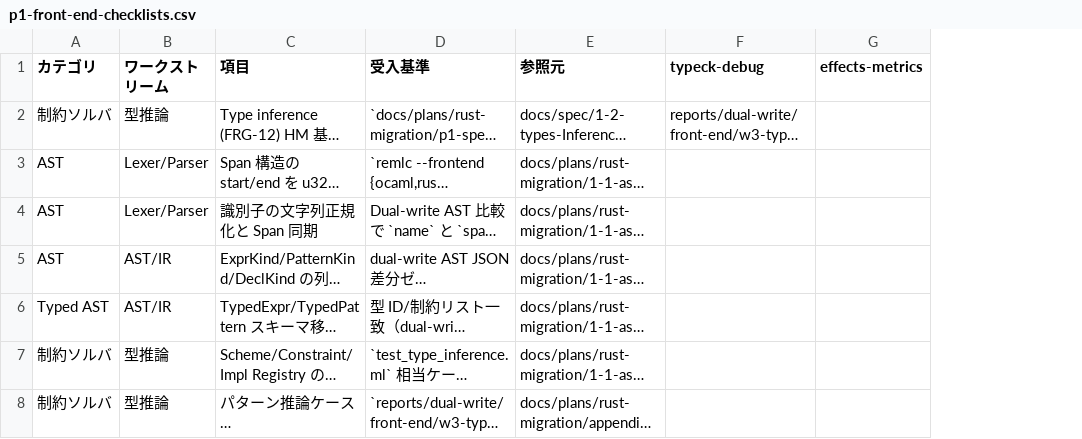
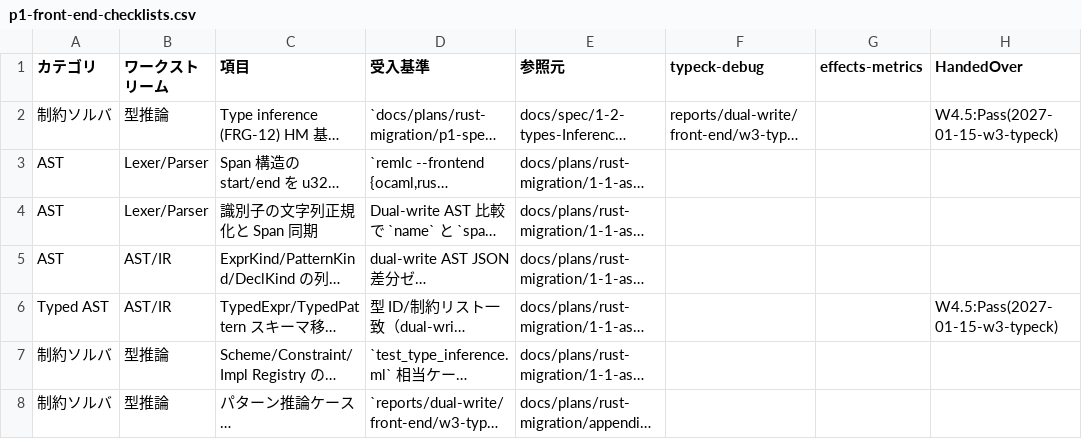
Before and after one commit to dolphilia/reml, a CSV file: docs/plans/rust-migration/p1-front-end-checklists.csv, drawn as a sheet; only a part is shown; long unchanged cells end in …; the diff covers the shown part only; the diff names each change by its address in the sheet, - before the commit and + after, or states it on an @@ line.

```diff
--- a/docs/plans/rust-migration/p1-front-end-checklists.csv
+++ b/docs/plans/rust-migration/p1-front-end-checklists.csv
+column H (HandedOver), rows 2-6: W4.5:Pass(2027-01-15-w3-typeck) |  |  |  | W4.5:Pass(2027-01-15-w3-typeck)
```
Also changed, not shown: 1 edited cell elsewhere in this file, 13 other files.
